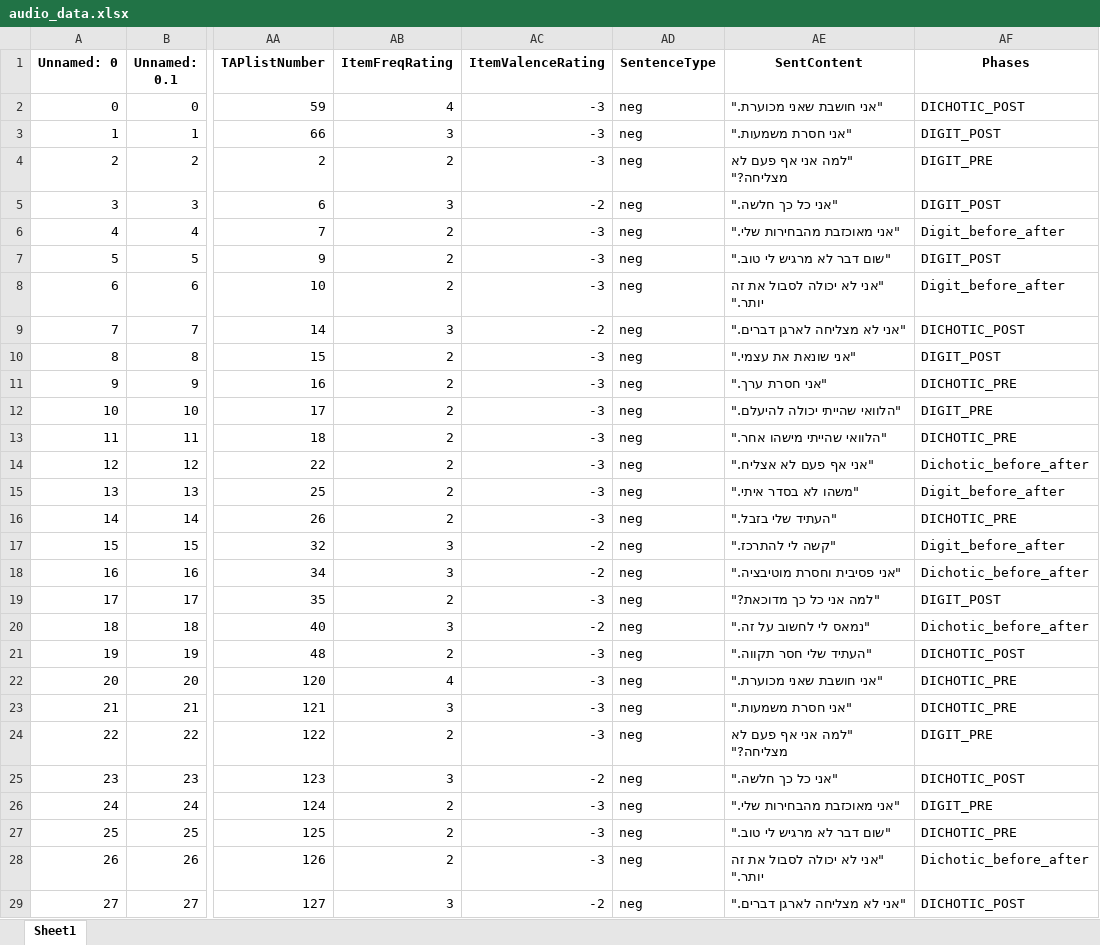
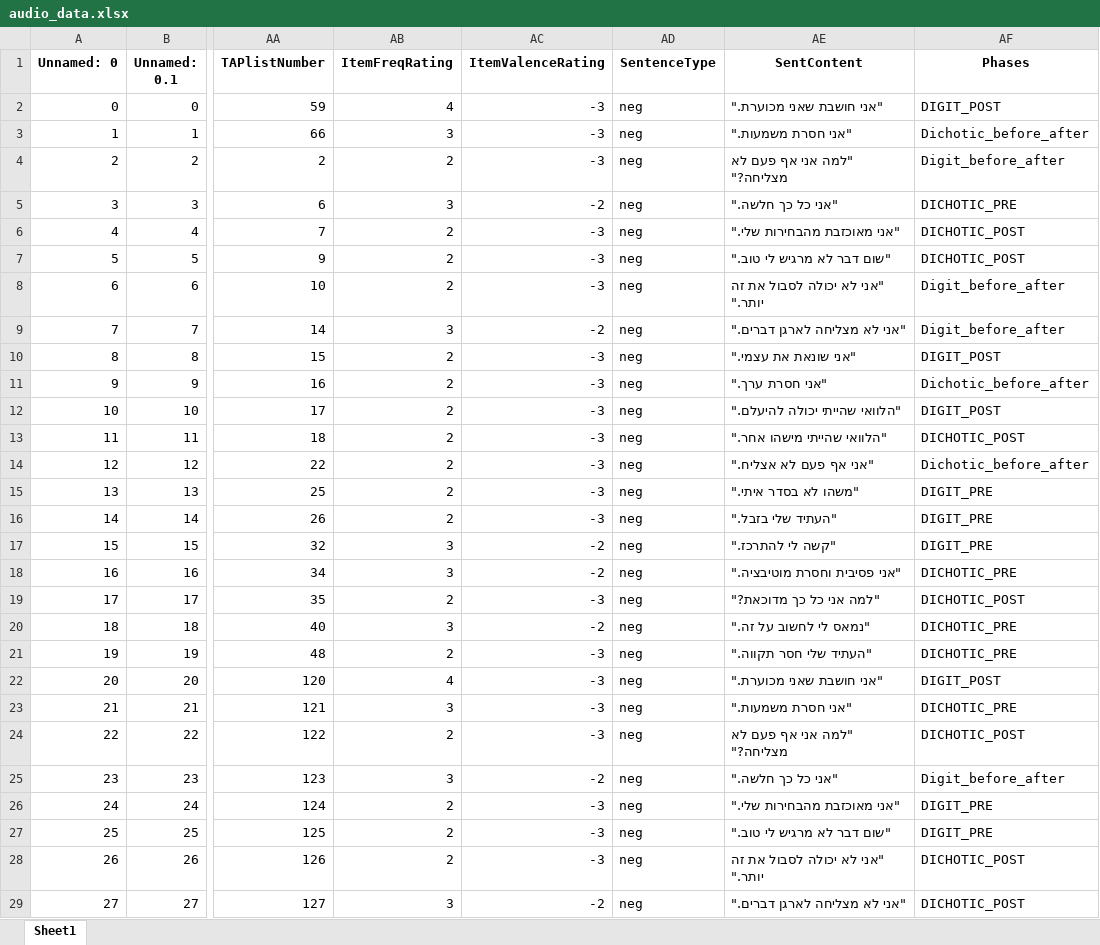
Before and after one commit to TomerOz/stp-project, an Excel workbook: Subjects/subject 1/audio_data.xlsx, sheet Sheet1, drawn as a sheet; only a part is shown, gaps mark what is left out; values as stored, in another font and other column widths than the file's, no borders; the diff covers the shown part only; the diff names each change by its address in the sheet, - before the commit and + after, or states it on an @@ line.

```diff
--- a/Subjects/subject 1/audio_data.xlsx (sheet Sheet1)
+++ b/Subjects/subject 1/audio_data.xlsx (sheet Sheet1)
-AF2 (Phases): DICHOTIC_POST
+AF2 (Phases): DIGIT_POST
-AF3 (Phases): DIGIT_POST
+AF3 (Phases): Dichotic_before_after
-AF4 (Phases): DIGIT_PRE
+AF4 (Phases): Digit_before_after
-AF5 (Phases): DIGIT_POST
+AF5 (Phases): DICHOTIC_PRE
-AF6 (Phases): Digit_before_after
+AF6 (Phases): DICHOTIC_POST
-AF7 (Phases): DIGIT_POST
+AF7 (Phases): DICHOTIC_POST
-AF9 (Phases): DICHOTIC_POST
+AF9 (Phases): Digit_before_after
-AF11 (Phases): DICHOTIC_PRE
+AF11 (Phases): Dichotic_before_after
-AF12 (Phases): DIGIT_PRE
+AF12 (Phases): DIGIT_POST
-AF13 (Phases): DICHOTIC_PRE
+AF13 (Phases): DICHOTIC_POST
-AF15 (Phases): Digit_before_after
+AF15 (Phases): DIGIT_PRE
-AF16 (Phases): DICHOTIC_PRE
+AF16 (Phases): DIGIT_PRE
-AF17 (Phases): Digit_before_after
+AF17 (Phases): DIGIT_PRE
-AF18 (Phases): Dichotic_before_after
+AF18 (Phases): DICHOTIC_PRE
-AF19 (Phases): DIGIT_POST
+AF19 (Phases): DICHOTIC_POST
-AF20 (Phases): Dichotic_before_after
+AF20 (Phases): DICHOTIC_PRE
-AF21 (Phases): DICHOTIC_POST
+AF21 (Phases): DICHOTIC_PRE
-AF22 (Phases): DICHOTIC_PRE
+AF22 (Phases): DIGIT_POST
-AF24 (Phases): DIGIT_PRE
+AF24 (Phases): DICHOTIC_POST
-AF25 (Phases): DICHOTIC_POST
+AF25 (Phases): Digit_before_after
-AF27 (Phases): DICHOTIC_PRE
+AF27 (Phases): DIGIT_PRE
-AF28 (Phases): Dichotic_before_after
+AF28 (Phases): DICHOTIC_POST
```
Also changed, not shown: 46 edited cells elsewhere in this sheet, Debug Output/debug_trials_dichotic_session_DICHOTIC_PRE.xlsx, Debug Output/dubg_trials.xlsx, 45 other files.
